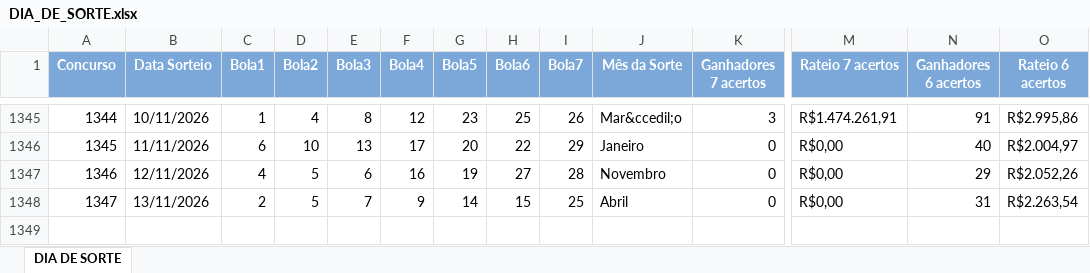
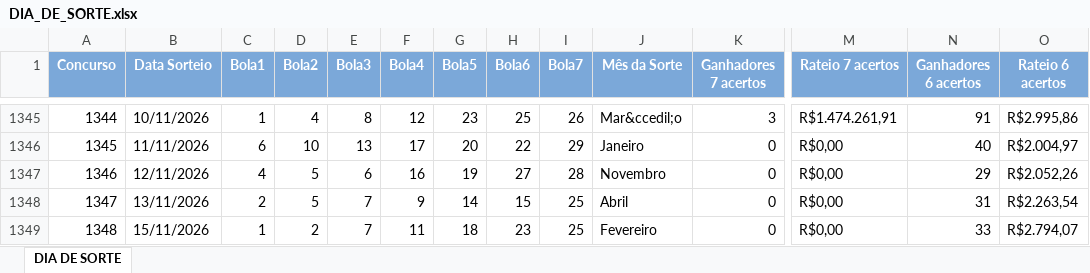
Before and after one commit to loteriasdacaixa2024/LoteriasPosicao, an Excel workbook: DownloadTodosResultadosLoterias/downloads/DIA_DE_SORTE.xlsx, sheet DIA DE SORTE, drawn as a sheet; only a part is shown, gaps mark what is left out; values as stored, in another font and other column widths than the file's, no borders; rows hold the shown columns only; the diff names each change by its address in the sheet, - before the commit and + after, or states it on an @@ line.

```diff
--- a/DownloadTodosResultadosLoterias/downloads/DIA_DE_SORTE.xlsx (sheet DIA DE SORTE)
+++ b/DownloadTodosResultadosLoterias/downloads/DIA_DE_SORTE.xlsx (sheet DIA DE SORTE)
+row 1349: 1348 | 15/11/2026 | 1 | 2 | 7 | 11 | 18 | 23 | 25 | Fevereiro | 0 | R$0,00 | 33 | R$2.794,07
```
Also changed, not shown: DownloadTodosResultadosLoterias/downloads/DUPLA_SENA.xlsx, DownloadTodosResultadosLoterias/downloads/LOTOFACIL.xlsx, 51 other files.
